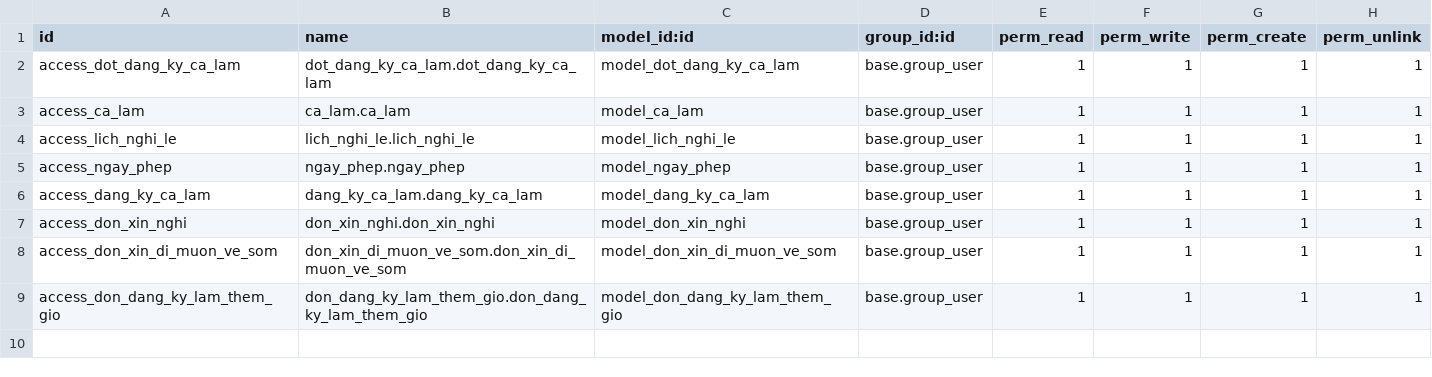
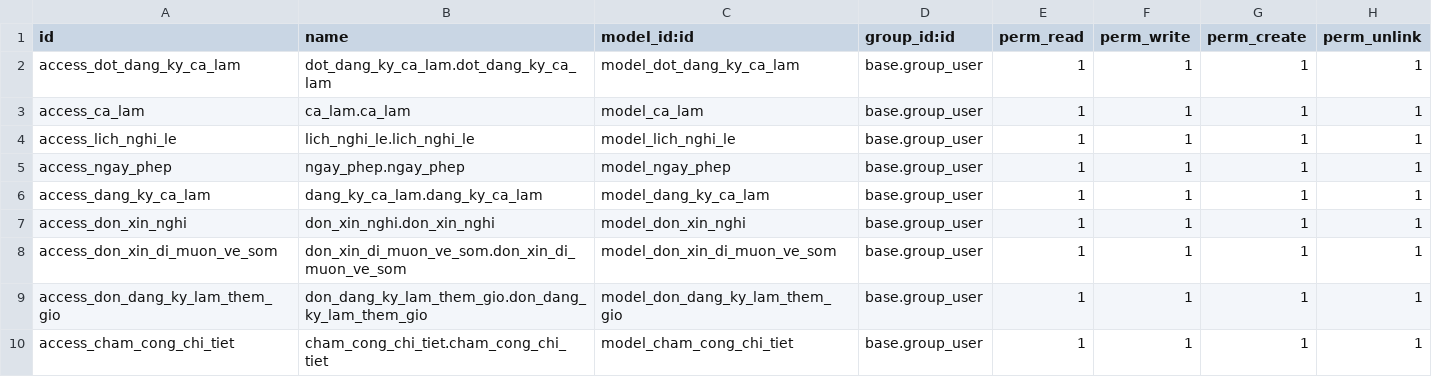
Before and after one commit to nganhoang2906/attendance-system, a CSV file: addons/cham_cong_demo/security/ir.model.access.csv, drawn as a sheet; the diff names each change by its address in the sheet, - before the commit and + after, or states it on an @@ line.

Commit message:
update cham_cong

```diff
--- a/addons/cham_cong_demo/security/ir.model.access.csv
+++ b/addons/cham_cong_demo/security/ir.model.access.csv
+row 10: access_cham_cong_chi_tiet | cham_cong_chi_tiet.cham_cong_chi_tiet | model_cham_cong_chi_tiet | base.group_user | 1 | 1 | 1 | 1
```
Also changed, not shown: 5 other files.
